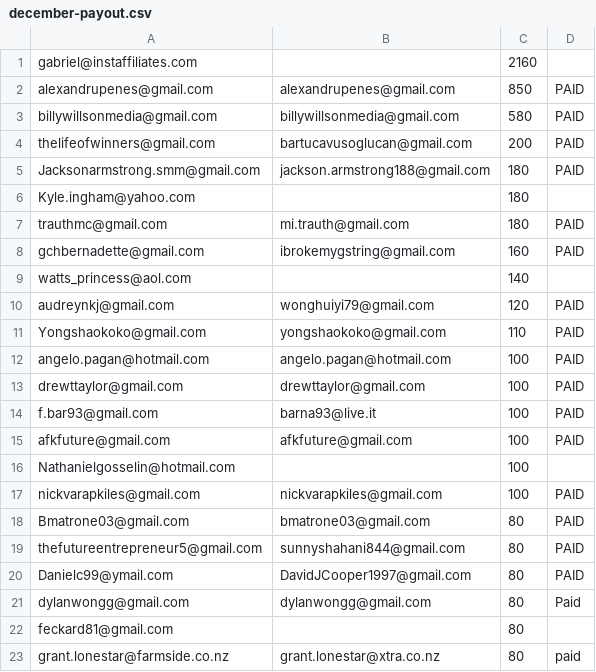
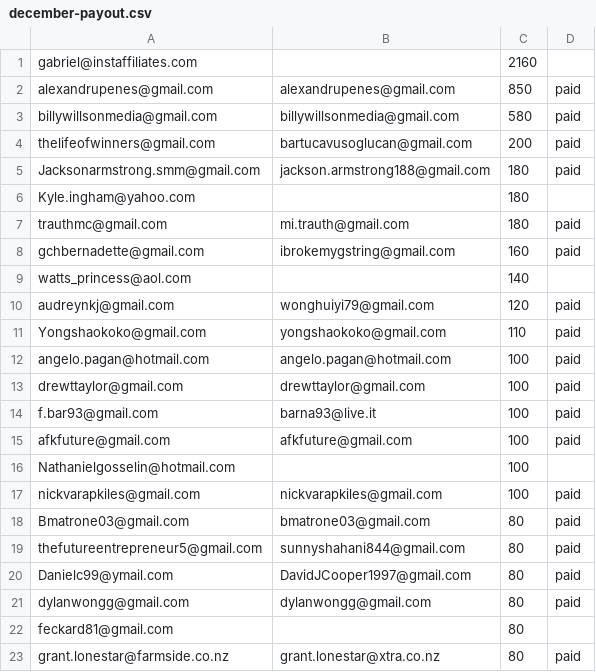
Before and after one commit to lloyd-yeo/morfix, a CSV file: app/december-payout.csv, drawn as a sheet; only a part is shown; the diff covers the shown part only.

```diff
--- a/app/december-payout.csv
+++ b/app/december-payout.csv
@@ -1,22 +1,22 @@
 gabriel@instaffiliates.com,,2160,
-alexandrupenes@gmail.com,alexandrupenes@gmail.com,850,PAID
-billywillsonmedia@gmail.com,billywillsonmedia@gmail.com,580,PAID
-thelifeofwinners@gmail.com,bartucavusoglucan@gmail.com,200,PAID
-Jacksonarmstrong.smm@gmail.com,jackson.armstrong188@gmail.com,180,PAID
+alexandrupenes@gmail.com,alexandrupenes@gmail.com,850,paid
+billywillsonmedia@gmail.com,billywillsonmedia@gmail.com,580,paid
+thelifeofwinners@gmail.com,bartucavusoglucan@gmail.com,200,paid
+Jacksonarmstrong.smm@gmail.com,jackson.armstrong188@gmail.com,180,paid
 Kyle.ingham@yahoo.com,,180,
-trauthmc@gmail.com,mi.trauth@gmail.com,180,PAID
-gchbernadette@gmail.com,ibrokemygstring@gmail.com,160,PAID
+trauthmc@gmail.com,mi.trauth@gmail.com,180,paid
+gchbernadette@gmail.com,ibrokemygstring@gmail.com,160,paid
 watts_princess@aol.com,,140,
-audreynkj@gmail.com,wonghuiyi79@gmail.com,120,PAID
-Yongshaokoko@gmail.com,yongshaokoko@gmail.com,110,PAID
-angelo.pagan@hotmail.com,angelo.pagan@hotmail.com,100,PAID
-drewttaylor@gmail.com,drewttaylor@gmail.com,100,PAID
-f.bar93@gmail.com,barna93@live.it,100,PAID
-afkfuture@gmail.com,afkfuture@gmail.com,100,PAID
+audreynkj@gmail.com,wonghuiyi79@gmail.com,120,paid
+Yongshaokoko@gmail.com,yongshaokoko@gmail.com,110,paid
+angelo.pagan@hotmail.com,angelo.pagan@hotmail.com,100,paid
+drewttaylor@gmail.com,drewttaylor@gmail.com,100,paid
+f.bar93@gmail.com,barna93@live.it,100,paid
+afkfuture@gmail.com,afkfuture@gmail.com,100,paid
 Nathanielgosselin@hotmail.com,,100,
-nickvarapkiles@gmail.com,nickvarapkiles@gmail.com,100,PAID
-Bmatrone03@gmail.com,bmatrone03@gmail.com,80,PAID
-thefutureentrepreneur5@gmail.com,sunnyshahani844@gmail.com,80,PAID
-Danielc99@ymail.com,DavidJCooper1997@gmail.com,80,PAID
-dylanwongg@gmail.com,dylanwongg@gmail.com,80,Paid
+nickvarapkiles@gmail.com,nickvarapkiles@gmail.com,100,paid
+Bmatrone03@gmail.com,bmatrone03@gmail.com,80,paid
+thefutureentrepreneur5@gmail.com,sunnyshahani844@gmail.com,80,paid
+Danielc99@ymail.com,DavidJCooper1997@gmail.com,80,paid
+dylanwongg@gmail.com,dylanwongg@gmail.com,80,paid
 feckard81@gmail.com,,80,
```
Also changed, not shown: 7 edited cells elsewhere in this file, 1 other file.
